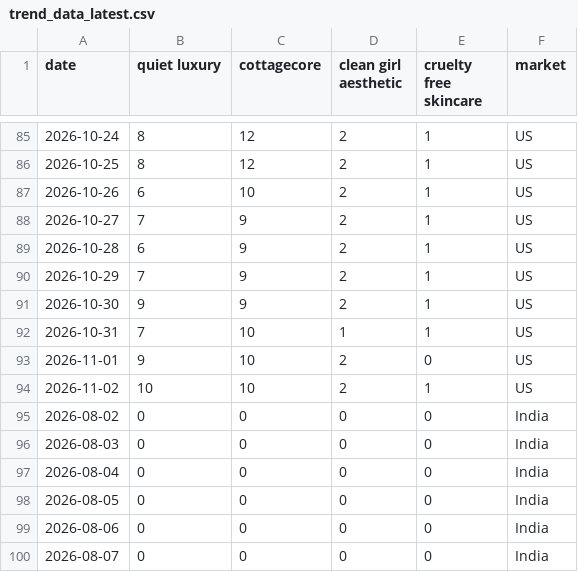
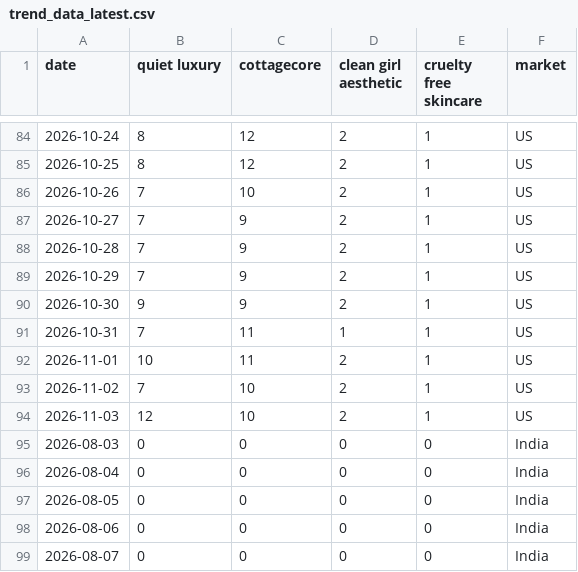
Before and after one commit to KhushiC04/fashion-trend-radar, a CSV file: trend_data_latest.csv, drawn as a sheet; only a part is shown, gaps mark what is left out; the diff covers the shown part only.

```diff
--- a/trend_data_latest.csv
+++ b/trend_data_latest.csv
@@ -86,11 +85,11 @@ date,quiet luxury,cottagecore,clean girl aesthetic,cruelty free skincare,market
 2026-10-25,8,12,2,1,US
-2026-10-26,6,10,2,1,US
+2026-10-26,7,10,2,1,US
 2026-10-27,7,9,2,1,US
-2026-10-28,6,9,2,1,US
+2026-10-28,7,9,2,1,US
 2026-10-29,7,9,2,1,US
 2026-10-30,9,9,2,1,US
-2026-10-31,7,10,1,1,US
-2026-11-01,9,10,2,0,US
-2026-11-02,10,10,2,1,US
-2026-08-02,0,0,0,0,India
+2026-10-31,7,11,1,1,US
+2026-11-01,10,11,2,1,US
+2026-11-02,7,10,2,1,US
+2026-11-03,12,10,2,1,US
 2026-08-03,0,0,0,0,India
```
Also changed, not shown: 1 added row, 1 removed row and 161 edited cells elsewhere in this file.
